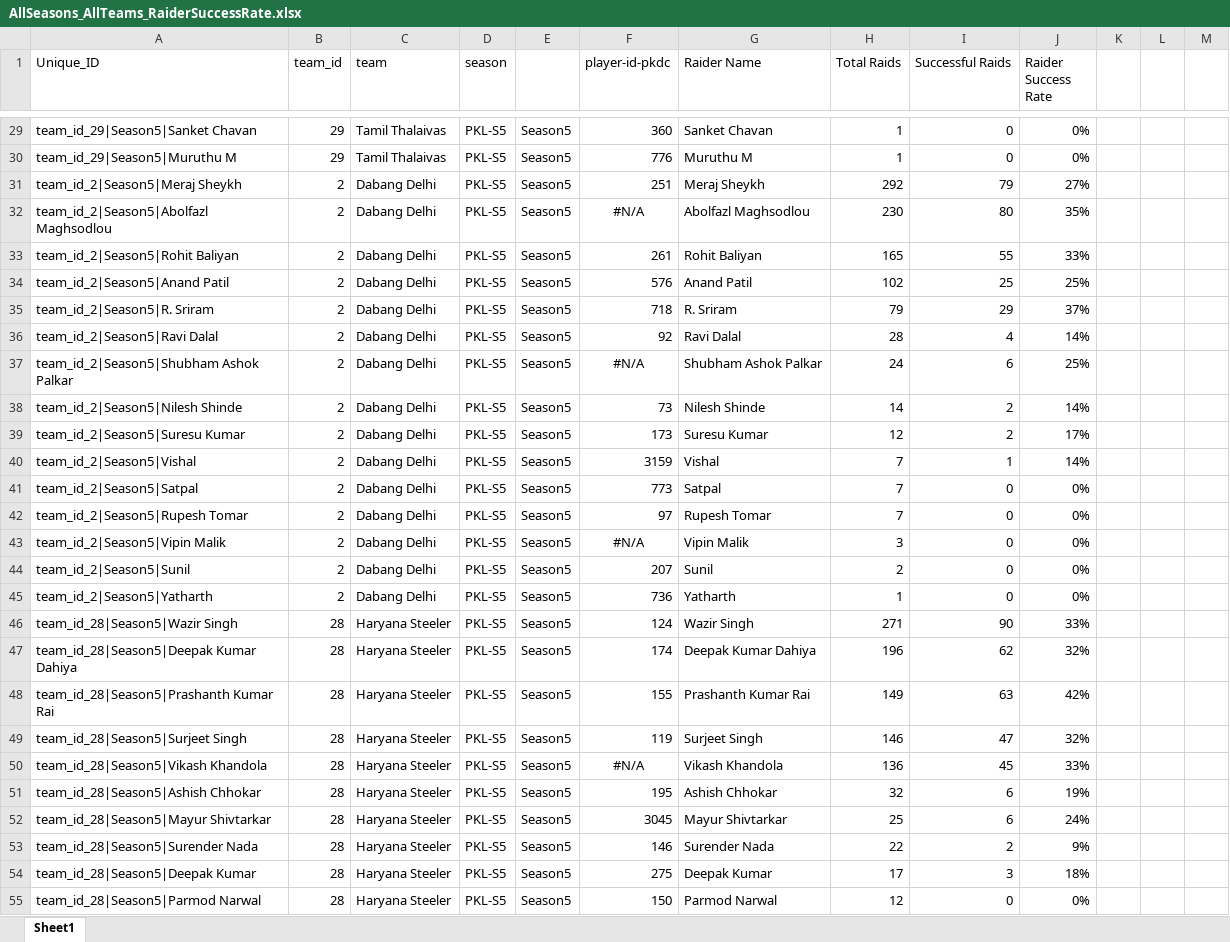
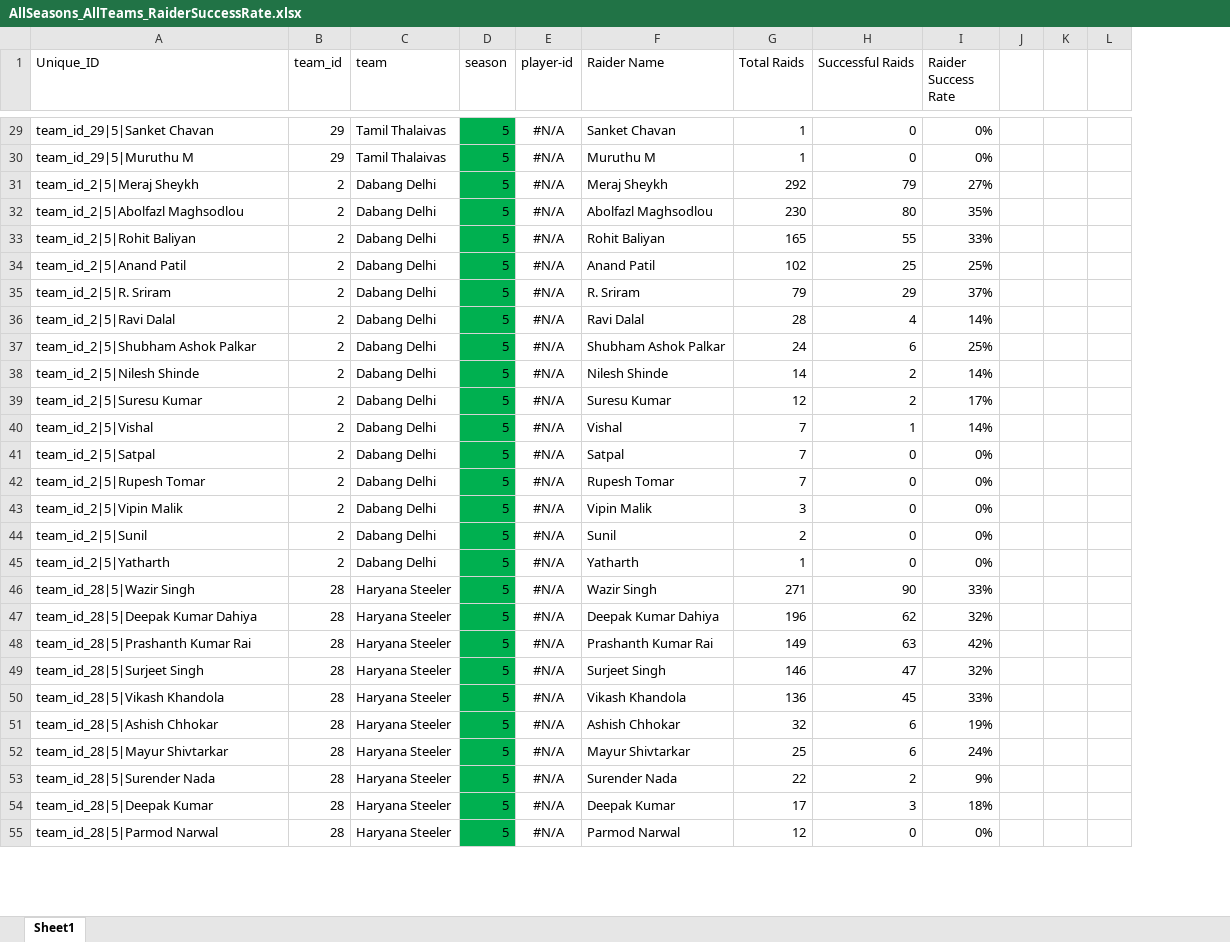
Before and after one commit to kabaddiPy/kabaddiPy, an Excel workbook: pypi/prokabaddidata/Player-Wise-Data/AllSeasons_AllTeams_RaiderSuccessRate.xlsx, sheet Sheet1, drawn as a sheet; only a part is shown, gaps mark what is left out; values as stored, in another font and other column widths than the file's, no borders; removed rows and columns are numbered as before the commit, all else as after; the diff covers the shown part only; the diff names each change by its address in the sheet, - before the commit and + after, or states it on an @@ line.

```diff
--- a/pypi/prokabaddidata/Player-Wise-Data/AllSeasons_AllTeams_RaiderSuccessRate.xlsx (sheet Sheet1)
+++ b/pypi/prokabaddidata/Player-Wise-Data/AllSeasons_AllTeams_RaiderSuccessRate.xlsx (sheet Sheet1)
-column E, rows 29-55: all Season5
-column F (player-id-pkdc), rows 29-55: 360 | 776 | 251 | #N/A | 261 | 576 | 718 | 92 | #N/A | 73 | 173 | 3159 | 773 | 97 | #N/A | 207 | 736 | 124 | 174 | 155 | 119 | #N/A | 195 | 3045 | 146 | 275 | 150
+column E (player-id), rows 29-55: all #N/A
-A29 (Unique_ID): team_id_29|Season5|Sanket Chavan
+A29 (Unique_ID): team_id_29|5|Sanket Chavan
-D29:D55 (season): PKL-S5
+D29:D55 (season): 5
-D29:D55 fill: none
+D29:D55 fill: #00B050
-A30 (Unique_ID): team_id_29|Season5|Muruthu M
+A30 (Unique_ID): team_id_29|5|Muruthu M
-A31 (Unique_ID): team_id_2|Season5|Meraj Sheykh
+A31 (Unique_ID): team_id_2|5|Meraj Sheykh
-A32 (Unique_ID): team_id_2|Season5|Abolfazl Maghsodlou
+A32 (Unique_ID): team_id_2|5|Abolfazl Maghsodlou
-A33 (Unique_ID): team_id_2|Season5|Rohit Baliyan
+A33 (Unique_ID): team_id_2|5|Rohit Baliyan
-A34 (Unique_ID): team_id_2|Season5|Anand Patil
+A34 (Unique_ID): team_id_2|5|Anand Patil
-A35 (Unique_ID): team_id_2|Season5|R. Sriram
+A35 (Unique_ID): team_id_2|5|R. Sriram
-A36 (Unique_ID): team_id_2|Season5|Ravi Dalal
+A36 (Unique_ID): team_id_2|5|Ravi Dalal
-A37 (Unique_ID): team_id_2|Season5|Shubham Ashok Palkar
+A37 (Unique_ID): team_id_2|5|Shubham Ashok Palkar
-A38 (Unique_ID): team_id_2|Season5|Nilesh Shinde
+A38 (Unique_ID): team_id_2|5|Nilesh Shinde
-A39 (Unique_ID): team_id_2|Season5|Suresu Kumar
+A39 (Unique_ID): team_id_2|5|Suresu Kumar
-A40 (Unique_ID): team_id_2|Season5|Vishal
+A40 (Unique_ID): team_id_2|5|Vishal
-A41 (Unique_ID): team_id_2|Season5|Satpal
+A41 (Unique_ID): team_id_2|5|Satpal
-A42 (Unique_ID): team_id_2|Season5|Rupesh Tomar
+A42 (Unique_ID): team_id_2|5|Rupesh Tomar
-A43 (Unique_ID): team_id_2|Season5|Vipin Malik
+A43 (Unique_ID): team_id_2|5|Vipin Malik
-A44 (Unique_ID): team_id_2|Season5|Sunil
+A44 (Unique_ID): team_id_2|5|Sunil
-A45 (Unique_ID): team_id_2|Season5|Yatharth
+A45 (Unique_ID): team_id_2|5|Yatharth
-A46 (Unique_ID): team_id_28|Season5|Wazir Singh
+A46 (Unique_ID): team_id_28|5|Wazir Singh
-A47 (Unique_ID): team_id_28|Season5|Deepak Kumar Dahiya
+A47 (Unique_ID): team_id_28|5|Deepak Kumar Dahiya
-A48 (Unique_ID): team_id_28|Season5|Prashanth Kumar Rai
+A48 (Unique_ID): team_id_28|5|Prashanth Kumar Rai
-A49 (Unique_ID): team_id_28|Season5|Surjeet Singh
+A49 (Unique_ID): team_id_28|5|Surjeet Singh
-A50 (Unique_ID): team_id_28|Season5|Vikash Khandola
+A50 (Unique_ID): team_id_28|5|Vikash Khandola
-A51 (Unique_ID): team_id_28|Season5|Ashish Chhokar
+A51 (Unique_ID): team_id_28|5|Ashish Chhokar
-A52 (Unique_ID): team_id_28|Season5|Mayur Shivtarkar
+A52 (Unique_ID): team_id_28|5|Mayur Shivtarkar
-A53 (Unique_ID): team_id_28|Season5|Surender Nada
+A53 (Unique_ID): team_id_28|5|Surender Nada
-A54 (Unique_ID): team_id_28|Season5|Deepak Kumar
+A54 (Unique_ID): team_id_28|5|Deepak Kumar
-A55 (Unique_ID): team_id_28|Season5|Parmod Narwal
+A55 (Unique_ID): team_id_28|5|Parmod Narwal
```
Also changed, not shown: 1626 edited cells and cell formats elsewhere in this sheet, pypi/prokabaddidata/Player-Wise-Data/AllSeasons_AllTeams_DefenderSuccessRate.xlsx, 12 other files.
